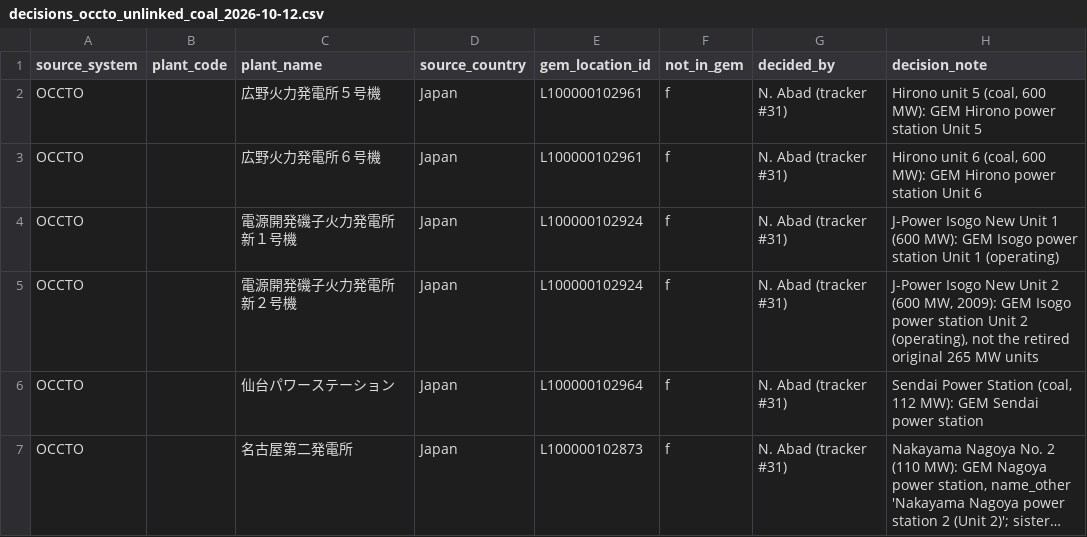
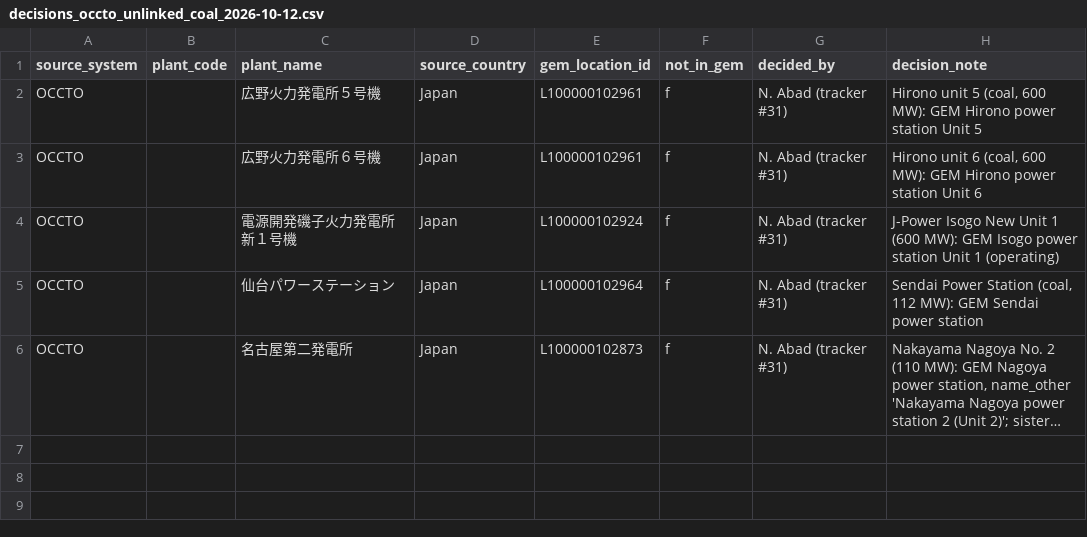
Before and after one commit to nicholas-abad/plant-data, a CSV file: data/review/decisions_occto_unlinked_coal_2026-10-12.csv, drawn as a sheet; long unchanged cells end in ….

Commit message:
data: Isogo New 2 is a replacement on production, not a fill
Production links 電源開発磯子火力発電所新２号機 to L100000104728, the retired
original Isogo units (gppd-migration-2026-09), so the fill-empty review CSV
would skip it. It moves to decision_migrations/occto-gem-2026-10.csv, an
old -> new manifest for --replace-file, checked against production's row
read-only on 2026-10-28. The other five rows are open on production.

```diff
--- a/data/review/decisions_occto_unlinked_coal_2026-10-12.csv
+++ b/data/review/decisions_occto_unlinked_coal_2026-10-12.csv
@@ -4,3 +4,2 @@ OCCTO,,広野火力発電所６号機,Japan,L100000102961,f,N. Abad (tracker #31
 OCCTO,,電源開発磯子火力発電所新１号機,Japan,L100000102924,f,N. Abad (tracker #31),"J-Power Isogo New Unit 1 (600 MW): GEM Isogo power station Unit 1 (operating)"
-OCCTO,,電源開発磯子火力発電所新２号機,Japan,L100000102924,f,N. Abad (tracker #31),"J-Power Isogo New Unit 2 (600 MW, 2009): GEM Isogo power station Unit 2 (operating), not the retired original 265 MW units"
 OCCTO,,仙台パワーステーション,Japan,L100000102964,f,N. Abad (tracker #31),"Sendai Power Station (coal, 112 MW): GEM Sendai power station"
```
Also changed, not shown: 1 other file.
